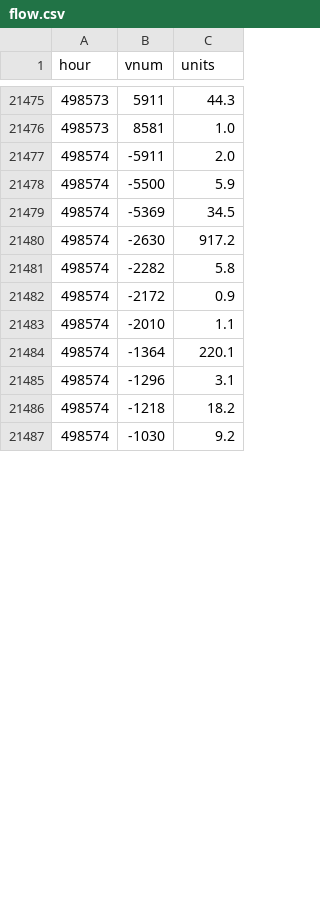
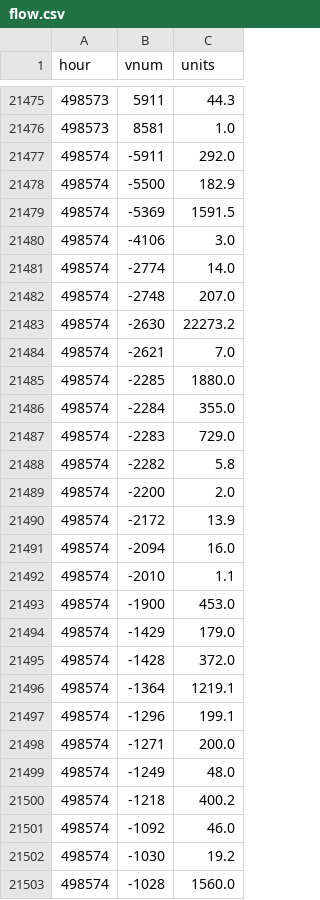
Before and after one commit to SantaCF/nosbazar-tracket, a CSV file: data/flow.csv, drawn as a sheet; only a part is shown, gaps mark what is left out; the diff covers the shown part only.

```diff
--- a/data/flow.csv
+++ b/data/flow.csv
@@ -21476,12 +21476,28 @@ hour,vnum,units
 498573,8581,1.0
-498574,-5911,2.0
-498574,-5500,5.9
-498574,-5369,34.5
-498574,-2630,917.2
+498574,-5911,292.0
+498574,-5500,182.9
+498574,-5369,1591.5
+498574,-4106,3.0
+498574,-2774,14.0
+498574,-2748,207.0
+498574,-2630,22273.2
+498574,-2621,7.0
+498574,-2285,1880.0
+498574,-2284,355.0
+498574,-2283,729.0
 498574,-2282,5.8
-498574,-2172,0.9
+498574,-2200,2.0
+498574,-2172,13.9
+498574,-2094,16.0
 498574,-2010,1.1
-498574,-1364,220.1
-498574,-1296,3.1
-498574,-1218,18.2
-498574,-1030,9.2
+498574,-1900,453.0
+498574,-1429,179.0
+498574,-1428,372.0
+498574,-1364,1219.1
+498574,-1296,199.1
+498574,-1271,200.0
+498574,-1249,48.0
+498574,-1218,400.2
+498574,-1092,46.0
+498574,-1030,19.2
+498574,-1028,1560.0
```
Also changed, not shown: 12 added rows and 30 edited cells elsewhere in this file, data/latest.csv, data/pagella.csv, 7 other files.
